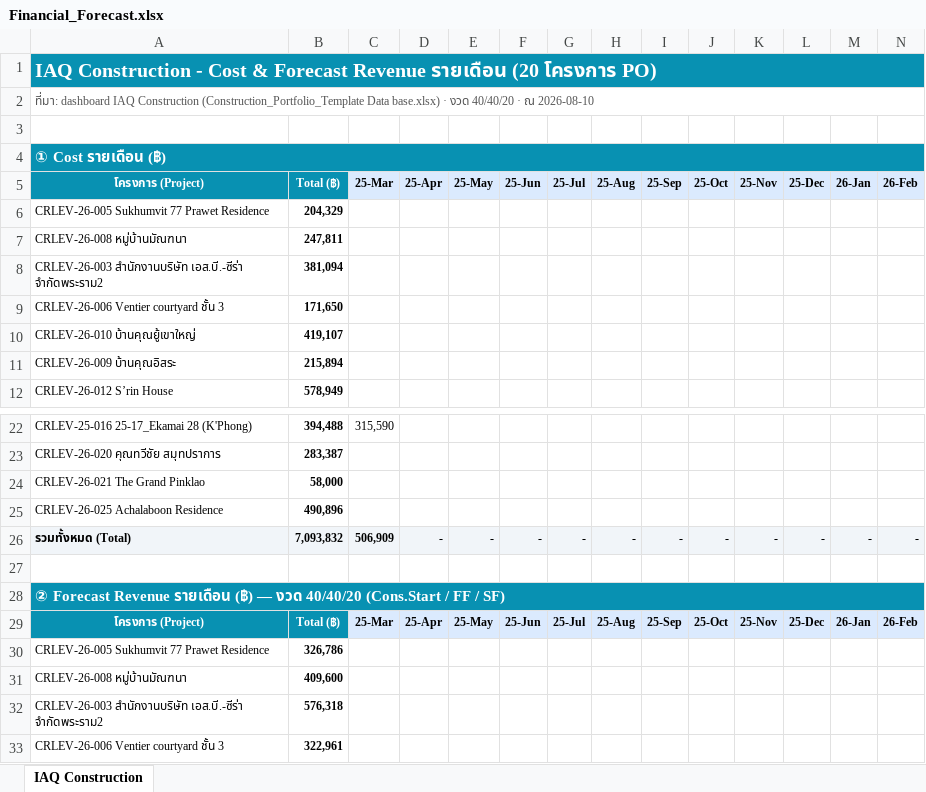
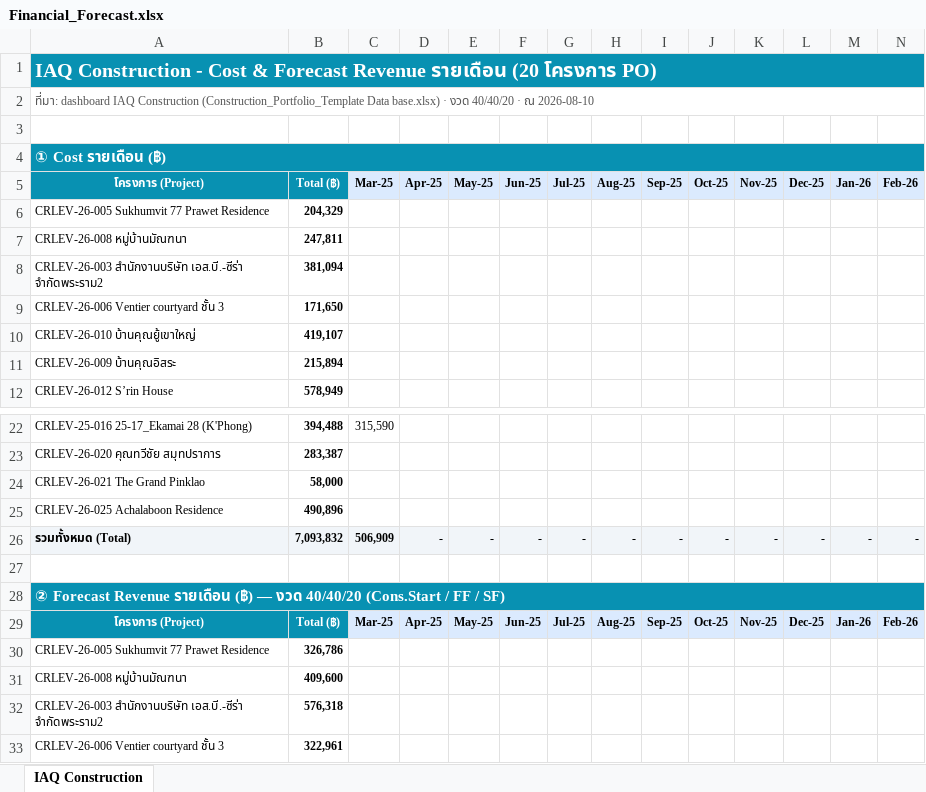
Before and after one commit to wyuwachotiphan-crypto/CM-Dashborad, an Excel workbook: Financial_Forecast.xlsx, sheet IAQ Construction, drawn as a sheet; only a part is shown, gaps mark what is left out; values as stored, in another font and other column widths than the file's, no borders; the diff covers the shown part only; the diff names each change by its address in the sheet, - before the commit and + after, or states it on an @@ line.

Commit message:
Sync monthly workload dashboard (2026-08-10 14:52)

```diff
--- a/Financial_Forecast.xlsx (sheet IAQ Construction)
+++ b/Financial_Forecast.xlsx (sheet IAQ Construction)
-C5: 25-Mar
+C5: Mar-25
-D5: 25-Apr
+D5: Apr-25
-E5: 25-May
+E5: May-25
-F5: 25-Jun
+F5: Jun-25
-G5: 25-Jul
+G5: Jul-25
-H5: 25-Aug
+H5: Aug-25
-I5: 25-Sep
+I5: Sep-25
-J5: 25-Oct
+J5: Oct-25
-K5: 25-Nov
+K5: Nov-25
-L5: 25-Dec
+L5: Dec-25
-M5: 26-Jan
+M5: Jan-26
-N5: 26-Feb
+N5: Feb-26
-C29: 25-Mar
+C29: Mar-25
-D29: 25-Apr
+D29: Apr-25
-E29: 25-May
+E29: May-25
-F29: 25-Jun
+F29: Jun-25
-G29: 25-Jul
+G29: Jul-25
-H29: 25-Aug
+H29: Aug-25
-I29: 25-Sep
+I29: Sep-25
-J29: 25-Oct
+J29: Oct-25
-K29: 25-Nov
+K29: Nov-25
-L29: 25-Dec
+L29: Dec-25
-M29: 26-Jan
+M29: Jan-26
-N29: 26-Feb
+N29: Feb-26
```
Also changed, not shown: 32 edited cells elsewhere in this sheet.
